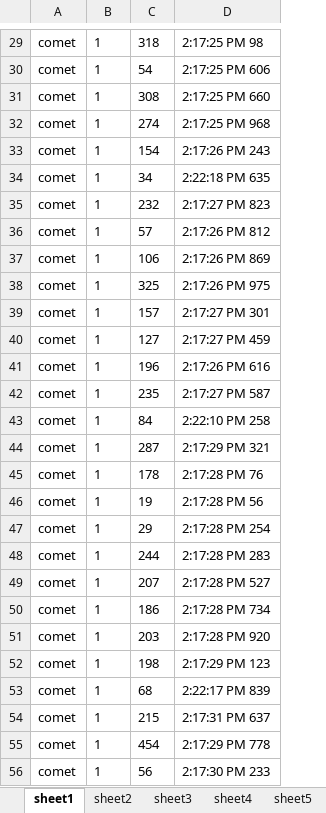
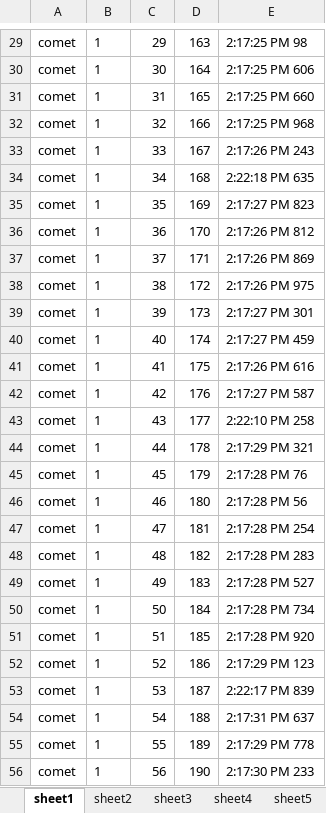
Before and after one commit to ArturJS/Diploma, an Excel workbook: statistic/1-10/comet-statistic.xlsx, sheet sheet1, drawn as a sheet; only a part is shown, gaps mark what is left out; values as stored, in another font and other column widths than the file's, no borders; charts and pictures not drawn; addresses are those after the commit; the diff covers the shown part only; the diff names each change by its address in the sheet, - before the commit and + after, or states it on an @@ line.

```diff
--- a/statistic/1-10/comet-statistic.xlsx (sheet sheet1)
+++ b/statistic/1-10/comet-statistic.xlsx (sheet sheet1)
+column C, rows 29-56: 29 | 30 | 31 | 32 | 33 | 34 | 35 | 36 | 37 | 38 | 39 | 40 | 41 | 42 | 43 | 44 | 45 | 46 | 47 | 48 | 49 | 50 | 51 | 52 | 53 | 54 | 55 | 56
-D29: 318
+D29: 163
-D30: 54
+D30: 164
-D31: 308
+D31: 165
-D32: 274
+D32: 166
-D33: 154
+D33: 167
-D34: 34
+D34: 168
-D35: 232
+D35: 169
-D36: 57
+D36: 170
-D37: 106
+D37: 171
-D38: 325
+D38: 172
-D39: 157
+D39: 173
-D40: 127
+D40: 174
-D41: 196
+D41: 175
-D42: 235
+D42: 176
-D43: 84
+D43: 177
-D44: 287
+D44: 178
-D45: 178
+D45: 179
-D46: 19
+D46: 180
-D47: 29
+D47: 181
-D48: 244
+D48: 182
-D49: 207
+D49: 183
-D50: 186
+D50: 184
-D51: 203
+D51: 185
-D52: 198
+D52: 186
-D53: 68
+D53: 187
-D54: 215
+D54: 188
-D55: 454
+D55: 189
-D56: 56
+D56: 190
```
Also changed, not shown: 60 edited cells and cell formats elsewhere in this sheet, sheet sheet2, sheet sheet3, sheet sheet7, sheet sheet10, sheet sheet9, sheet sheet8, 3 more sheets, charts or pictures, 14 other files.
